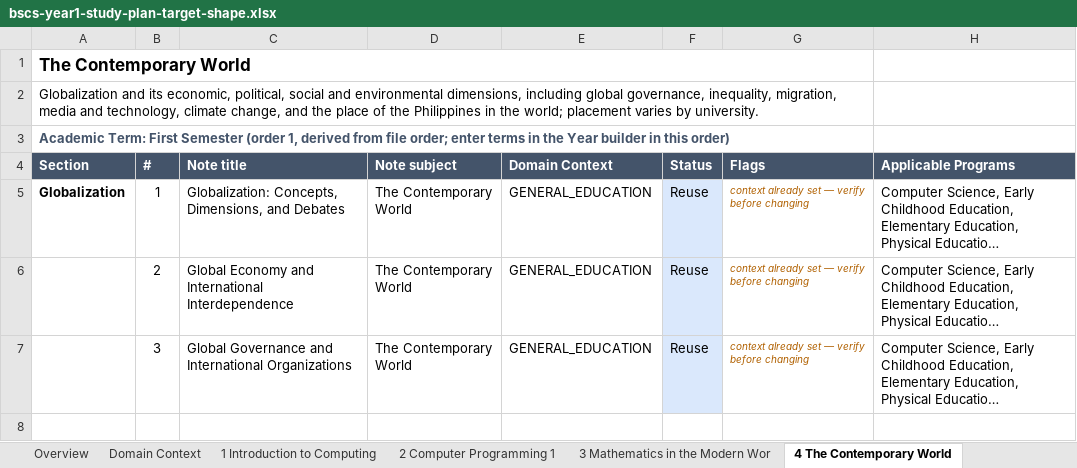
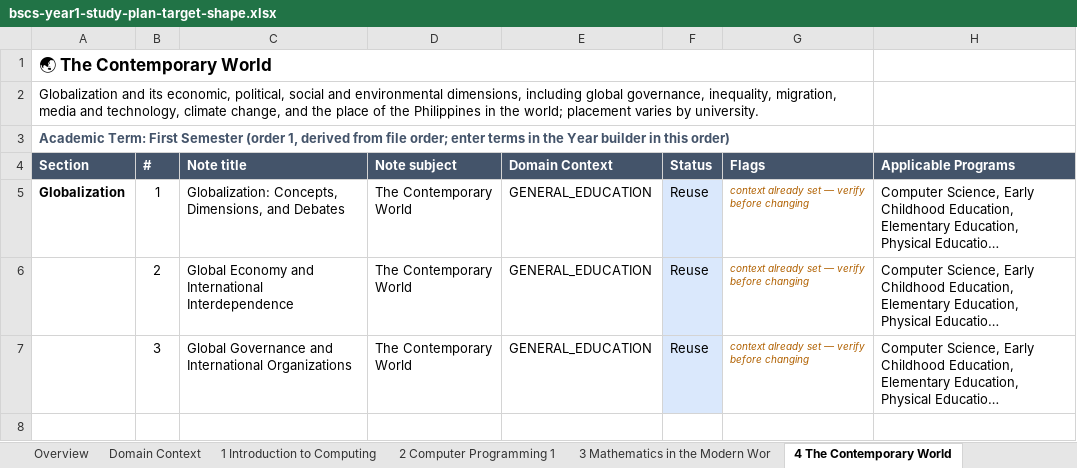
Before and after one commit to einarjohnlagera/study-snap, an Excel workbook: docs/curriculum/bscs-year1-study-plan-target-shape.xlsx, sheet 4 The Contemporary World, drawn as a sheet; only a part is shown; long unchanged cells end in …; values as stored, in another font and other column widths than the file's, no borders; the diff names each change by its address in the sheet, - before the commit and + after, or states it on an @@ line.

```diff
--- a/docs/curriculum/bscs-year1-study-plan-target-shape.xlsx (sheet 4 The Contemporary World)
+++ b/docs/curriculum/bscs-year1-study-plan-target-shape.xlsx (sheet 4 The Contemporary World)
-A1 (Section): The Contemporary World
+A1 (Section): 🌏 The Contemporary World
```
Also changed, not shown: sheet By Subject (bulk generate), sheet Overview, sheet 5 Art Appreciation, sheet 8 Understanding the Self, sheet 9 Readings in Philippine Histor, sheet 10 Purposive Communication, 5 more sheets, docs/curriculum/bscs-precalculus-preparatory-target-shape.xlsx, 2 other files.
